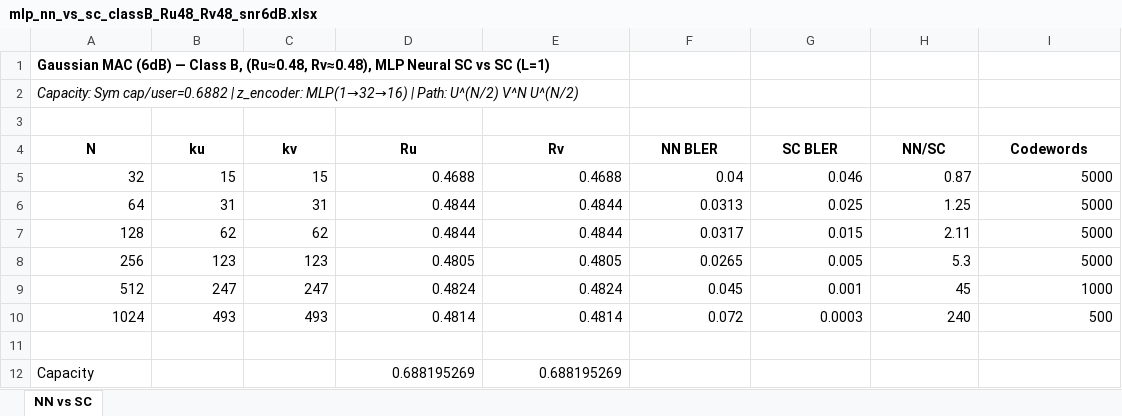
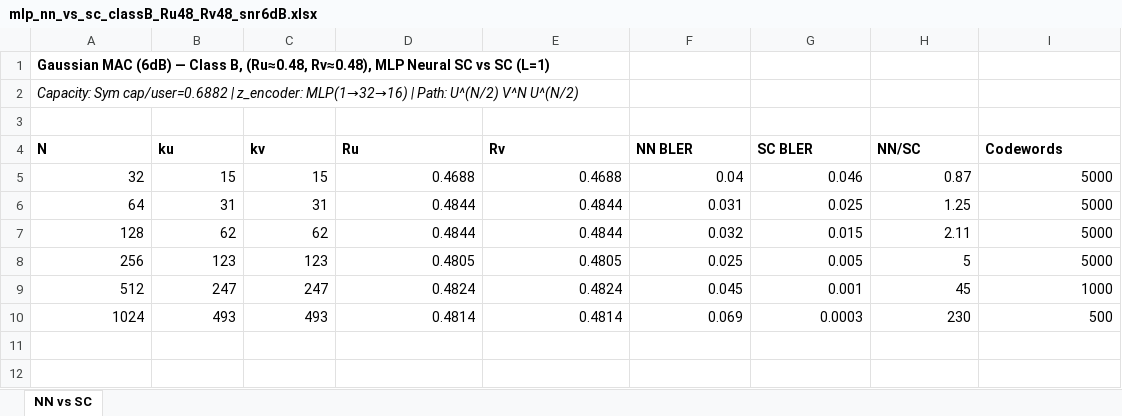
Before and after one commit to eitanspi/polar-codes-mac, an Excel workbook: results/gmac_snr6dB/gmac_snr6dB_classB_Ru48_Rv48_mlp_nn_vs_sc/mlp_nn_vs_sc_classB_Ru48_Rv48_snr6dB.xlsx, sheet NN vs SC, drawn as a sheet; values as stored, in another font and other column widths than the file's, no borders; the diff names each change by its address in the sheet, - before the commit and + after, or states it on an @@ line.

```diff
--- a/results/gmac_snr6dB/gmac_snr6dB_classB_Ru48_Rv48_mlp_nn_vs_sc/mlp_nn_vs_sc_classB_Ru48_Rv48_snr6dB.xlsx (sheet NN vs SC)
+++ b/results/gmac_snr6dB/gmac_snr6dB_classB_Ru48_Rv48_mlp_nn_vs_sc/mlp_nn_vs_sc_classB_Ru48_Rv48_snr6dB.xlsx (sheet NN vs SC)
-A4:I4 alignment: center
+A4:I4 alignment: left
-F6 (NN BLER): 0.0313
+F6 (NN BLER): 0.031
-F7 (NN BLER): 0.0317
+F7 (NN BLER): 0.032
-F8 (NN BLER): 0.0265
+F8 (NN BLER): 0.025
-H8 (NN/SC): 5.3
+H8 (NN/SC): 5
-F10 (NN BLER): 0.072
+F10 (NN BLER): 0.069
-H10 (NN/SC): 240
+H10 (NN/SC): 230
-row 11: (empty)
-row 12: Capacity |  |  | 0.688195269 | 0.688195269
```
Also changed, not shown: results/bemac/bemac_classB_Ru50_Rv70_nn_vs_sc/nn_vs_sc_classB_Ru50_Rv70.xlsx, 8 other files.
